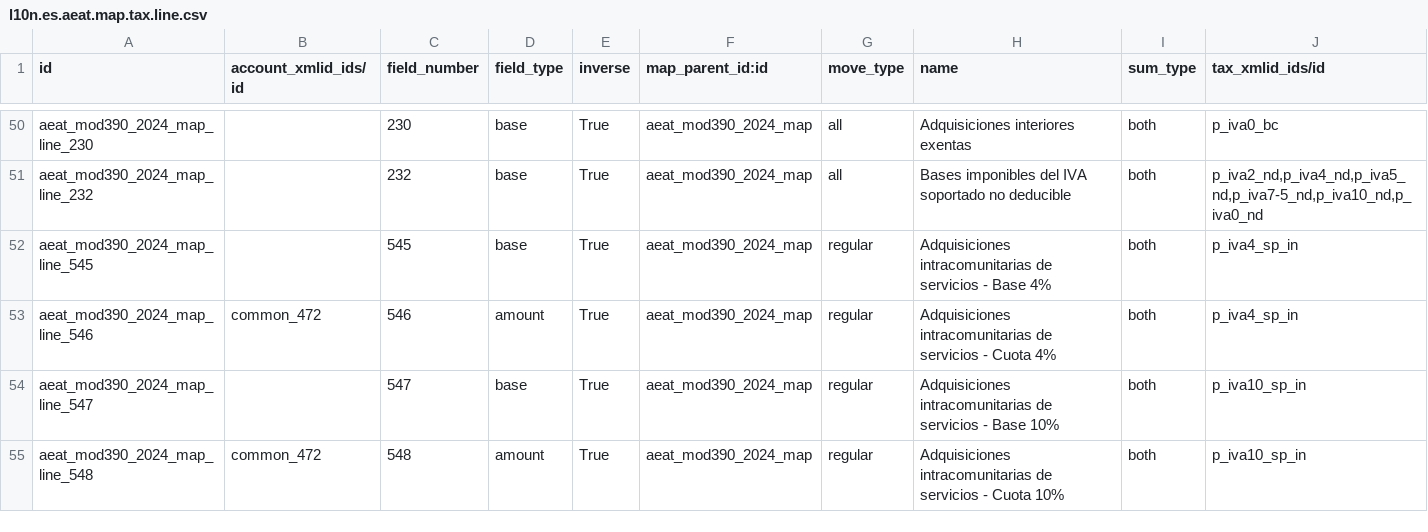
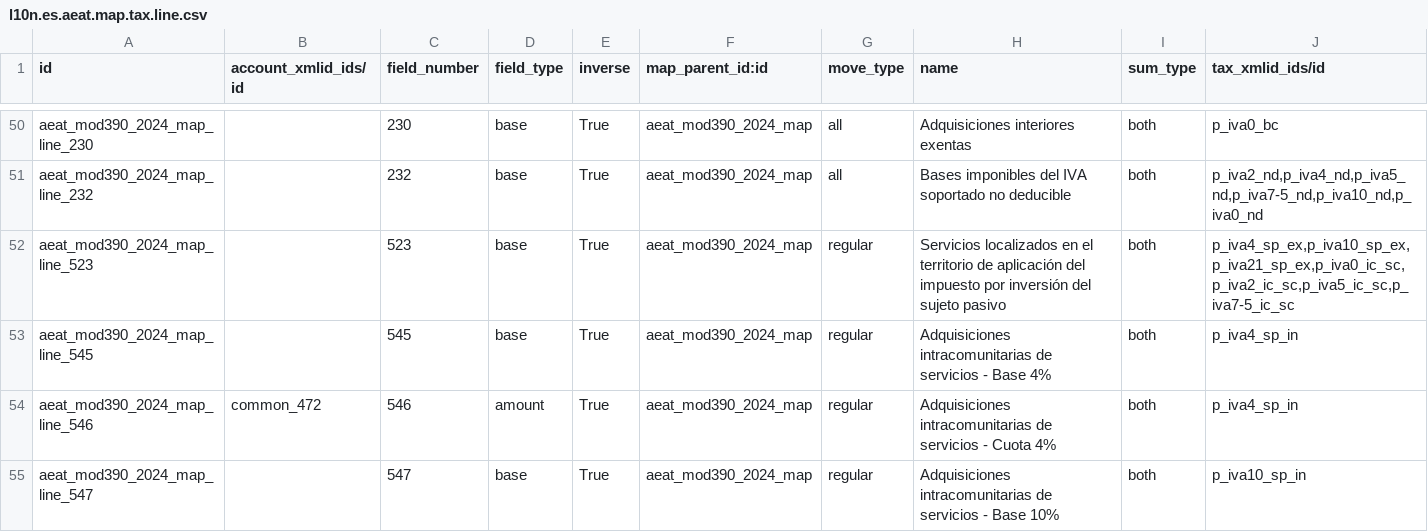
Before and after one commit to OCA/l10n-spain, a CSV file: l10n_es_aeat_mod390/data/2024/l10n.es.aeat.map.tax.line.csv, drawn as a sheet; only a part is shown, gaps mark what is left out; the shorter side is filled out with more unchanged rows; the diff names each change by its address in the sheet, - before the commit and + after, or states it on an @@ line.

Commit message:
[IMP] l10n_es_aeat_mod390: Box 523
@moduon MT-13508

```diff
--- a/l10n_es_aeat_mod390/data/2024/l10n.es.aeat.map.tax.line.csv
+++ b/l10n_es_aeat_mod390/data/2024/l10n.es.aeat.map.tax.line.csv
+row 52: aeat_mod390_2024_map_line_523 |  | 523 | base | True | aeat_mod390_2024_map | regular | Servicios localizados en el territorio de aplicación del impuesto por inversión del sujeto pasivo | both | p_iva4_sp_ex,p_iva10_sp_ex,p_iva21_sp_ex,p_iva0_ic_sc,p_iva2_ic_sc,p_iva5_ic_sc,p_iva7-5_ic_sc
```
Also changed, not shown: 1 other file.
